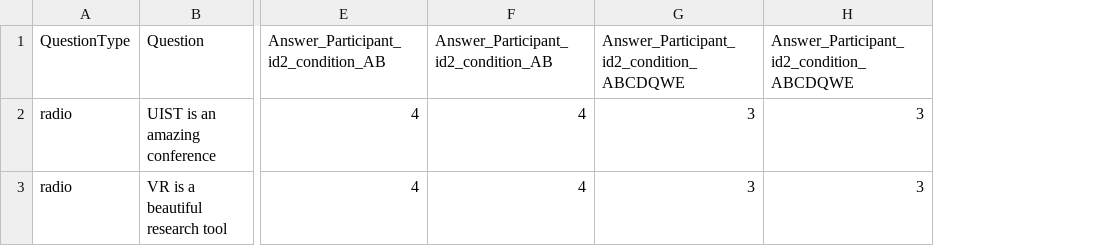
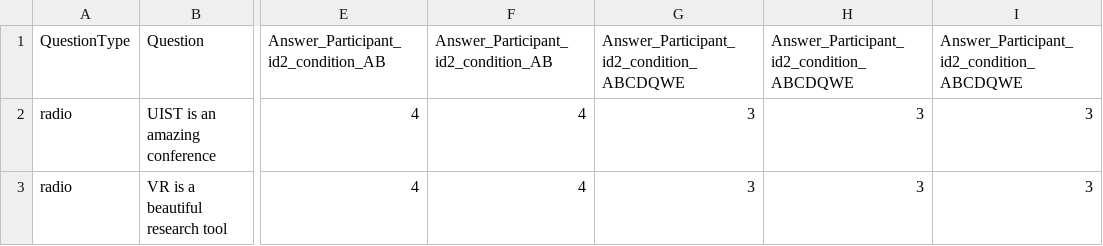
Before and after one commit to Tsuriko/Redirection, a CSV file: OpenRDW/Assets/Questionnaires/Data/Answers/questionnaireID_exampleQE_ALL_answers.csv, drawn as a sheet; only a part is shown, gaps mark what is left out; the diff names each change by its address in the sheet, - before the commit and + after, or states it on an @@ line.

```diff
--- a/OpenRDW/Assets/Questionnaires/Data/Answers/questionnaireID_exampleQE_ALL_answers.csv
+++ b/OpenRDW/Assets/Questionnaires/Data/Answers/questionnaireID_exampleQE_ALL_answers.csv
+column I, rows 1-3: Answer_Participant_id2_condition_ABCDQWE | 3 | 3
```
Also changed, not shown: 32 other files.
